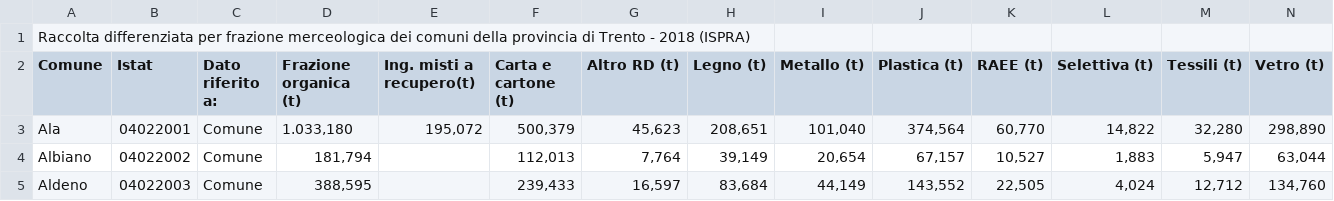
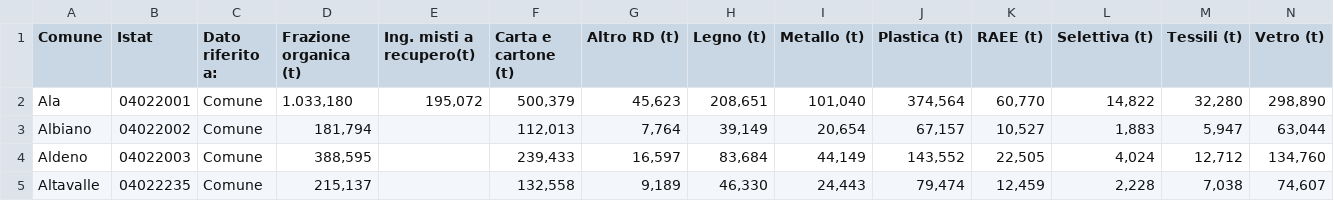
Before and after one commit to pariamelle/KGE-Project-Tourism-Waste-Management-in-Trentino, a CSV file: Phase 2 - Information Gathering/Waste_Production/Raw data/Anno_2018-04022_RDFrazioniComunale.csv, drawn as a sheet; only a part is shown; the shorter side is filled out with more unchanged rows; rows hold the shown columns only; the diff names each change by its address in the sheet, - before the commit and + after, or states it on an @@ line.

```diff
--- a/Phase 2 - Information Gathering/Waste_Production/Raw data/Anno_2018-04022_RDFrazioniComunale.csv
+++ b/Phase 2 - Information Gathering/Waste_Production/Raw data/Anno_2018-04022_RDFrazioniComunale.csv
-row 1: Raccolta differenziata per frazione merceologica dei comuni della provincia di Trento - 2018 (ISPRA)
```
Also changed, not shown: Phase 2 - Information Gathering/Waste_Production/Raw data/Anno_2015-04022_RDFrazioniComunale.csv, Phase 2 - Information Gathering/Waste_Production/Raw data/Anno_2016-04022_RDFrazioniComunale.csv, 7 other files.
